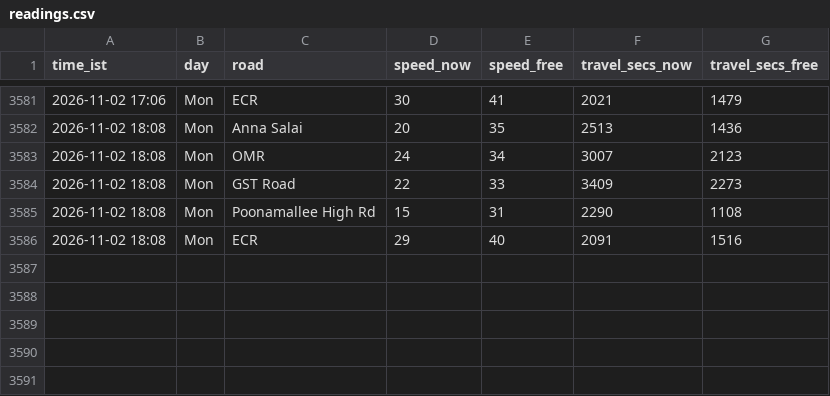
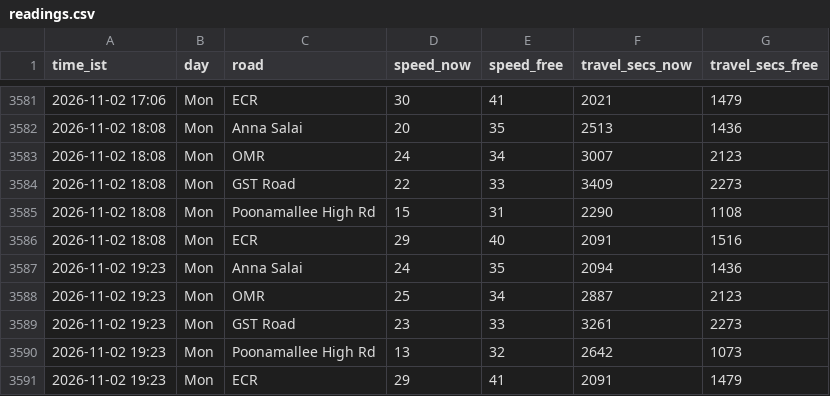
Before and after one commit to kannacodrex/chennai-traffic, a CSV file: data/readings.csv, drawn as a sheet; only a part is shown, gaps mark what is left out; the diff names each change by its address in the sheet, - before the commit and + after, or states it on an @@ line.

Commit message:
Add readings

```diff
--- a/data/readings.csv
+++ b/data/readings.csv
+row 3587: 2026-11-02 19:23 | Mon | Anna Salai | 24 | 35 | 2094 | 1436
+row 3588: 2026-11-02 19:23 | Mon | OMR | 25 | 34 | 2887 | 2123
+row 3589: 2026-11-02 19:23 | Mon | GST Road | 23 | 33 | 3261 | 2273
+row 3590: 2026-11-02 19:23 | Mon | Poonamallee High Rd | 13 | 32 | 2642 | 1073
+row 3591: 2026-11-02 19:23 | Mon | ECR | 29 | 41 | 2091 | 1479
```
